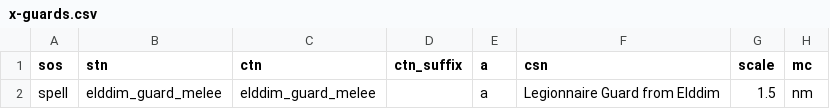
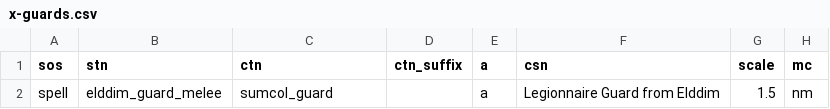
Before and after one commit to foerstj/sumcol, a CSV file: gaspy/jinja/sumcol/main/x-guards.csv, drawn as a sheet; only a part is shown; the diff names each change by its address in the sheet, - before the commit and + after, or states it on an @@ line.

```diff
--- a/gaspy/jinja/sumcol/main/x-guards.csv
+++ b/gaspy/jinja/sumcol/main/x-guards.csv
-C2 (ctn): elddim_guard_melee
+C2 (ctn): sumcol_guard
```
Also changed, not shown: 2 other files.
